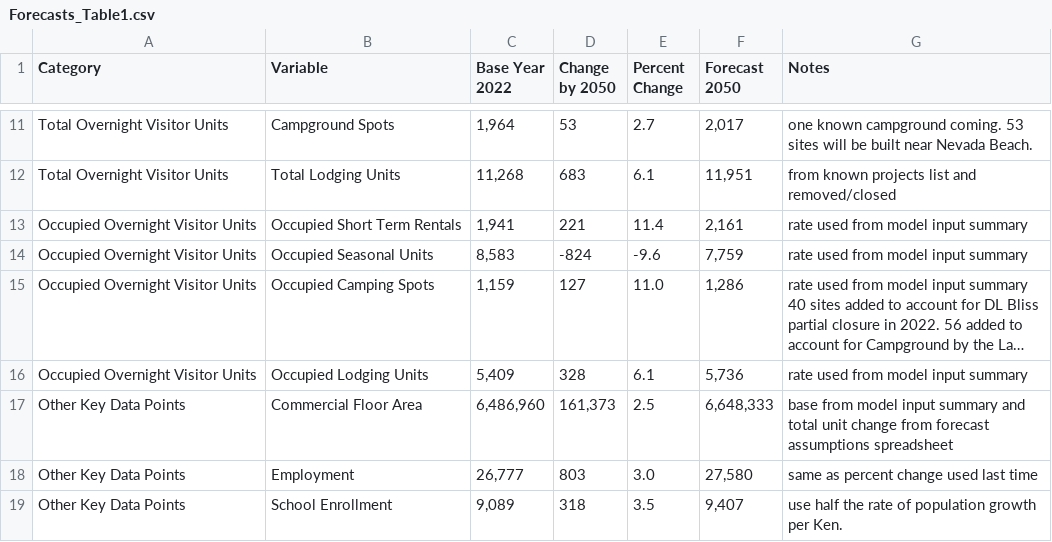
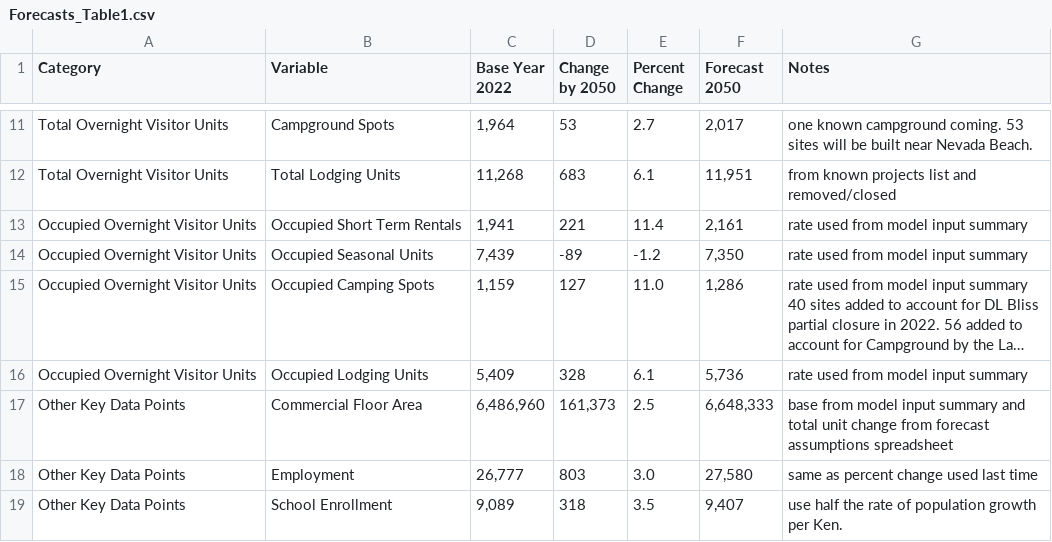
Before and after one commit to trpa-agency/Transportation, a CSV file: RegionalTransportationPlan/2023/data/Forecasts_Table1.csv, drawn as a sheet; only a part is shown, gaps mark what is left out; long unchanged cells end in …; the diff names each change by its address in the sheet, - before the commit and + after, or states it on an @@ line.

```diff
--- a/RegionalTransportationPlan/2023/data/Forecasts_Table1.csv
+++ b/RegionalTransportationPlan/2023/data/Forecasts_Table1.csv
-C14 (Base Year 2022): 8,583
+C14 (Base Year 2022): 7,439
-D14 (Change by 2050): -824
+D14 (Change by 2050): -89
-E14 (Percent Change): -9.6
+E14 (Percent Change): -1.2
-F14 (Forecast 2050): 7,759
+F14 (Forecast 2050): 7,350
```
Also changed, not shown: 4 other files.
